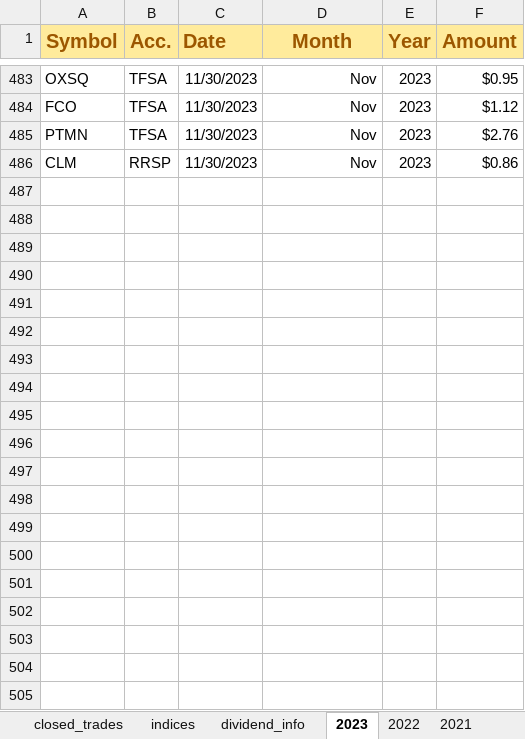
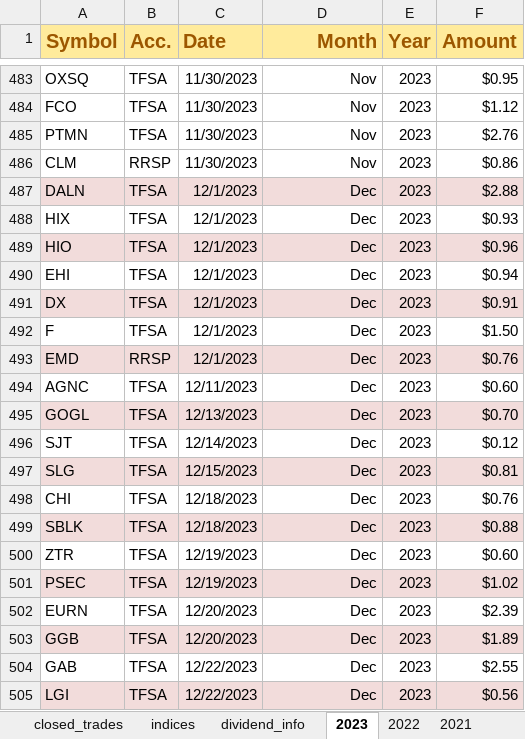
Before and after one commit to UFXtrendscalper/Dividend_Project, an Excel workbook: DIVIDEND DASHBOARD/data/Dividend_Dashboard.xlsx, sheet 2023, drawn as a sheet; only a part is shown, gaps mark what is left out; values as stored, in another font and other column widths than the file's, no borders; table styles not drawn; the diff covers the shown part only; the diff names each change by its address in the sheet, - before the commit and + after, or states it on an @@ line.

```diff
--- a/DIVIDEND DASHBOARD/data/Dividend_Dashboard.xlsx (sheet 2023)
+++ b/DIVIDEND DASHBOARD/data/Dividend_Dashboard.xlsx (sheet 2023)
-D1 alignment: center
+D1 alignment: right
+row 487: DALN | TFSA | 12/1/2023 | Dec | 2023 | $2.88
+row 488: HIX | TFSA | 12/1/2023 | Dec | 2023 | $0.93
+row 489: HIO | TFSA | 12/1/2023 | Dec | 2023 | $0.96
+row 490: EHI | TFSA | 12/1/2023 | Dec | 2023 | $0.94
+row 491: DX | TFSA | 12/1/2023 | Dec | 2023 | $0.91
+row 492: F | TFSA | 12/1/2023 | Dec | 2023 | $1.50
+row 493: EMD | RRSP | 12/1/2023 | Dec | 2023 | $0.76
+row 494: AGNC | TFSA | 12/11/2023 | Dec | 2023 | $0.60
+row 495: GOGL | TFSA | 12/13/2023 | Dec | 2023 | $0.70
+row 496: SJT | TFSA | 12/14/2023 | Dec | 2023 | $0.12
+row 497: SLG | TFSA | 12/15/2023 | Dec | 2023 | $0.81
+row 498: CHI | TFSA | 12/18/2023 | Dec | 2023 | $0.76
+row 499: SBLK | TFSA | 12/18/2023 | Dec | 2023 | $0.88
+row 500: ZTR | TFSA | 12/19/2023 | Dec | 2023 | $0.60
+row 501: PSEC | TFSA | 12/19/2023 | Dec | 2023 | $1.02
+row 502: EURN | TFSA | 12/20/2023 | Dec | 2023 | $2.39
+row 503: GGB | TFSA | 12/20/2023 | Dec | 2023 | $1.89
+row 504: GAB | TFSA | 12/22/2023 | Dec | 2023 | $2.55
+row 505: LGI | TFSA | 12/22/2023 | Dec | 2023 | $0.56
```
Also changed, not shown: 10 added rows elsewhere in this sheet, sheet current_holdings, sheet closed_trades, sheet indices, formulas that keep their value, 5 other files.
